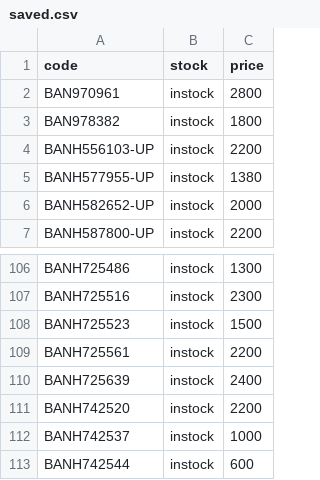
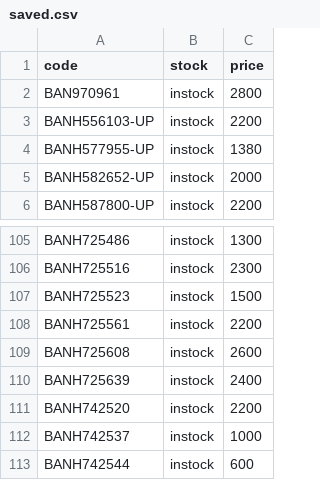
Before and after one commit to vktr107/hlj_price_tracker, a CSV file: saved.csv, drawn as a sheet; only a part is shown, gaps mark what is left out.

```diff
--- a/saved.csv
+++ b/saved.csv
@@ -2,3 +2,2 @@ code,stock,price
 BAN970961,instock,2800
-BAN978382,instock,1800
 BANH556103-UP,instock,2200
@@ -109,2 +108,3 @@ BANH725523,instock,1500
 BANH725561,instock,2200
+BANH725608,instock,2600
 BANH725639,instock,2400
```
